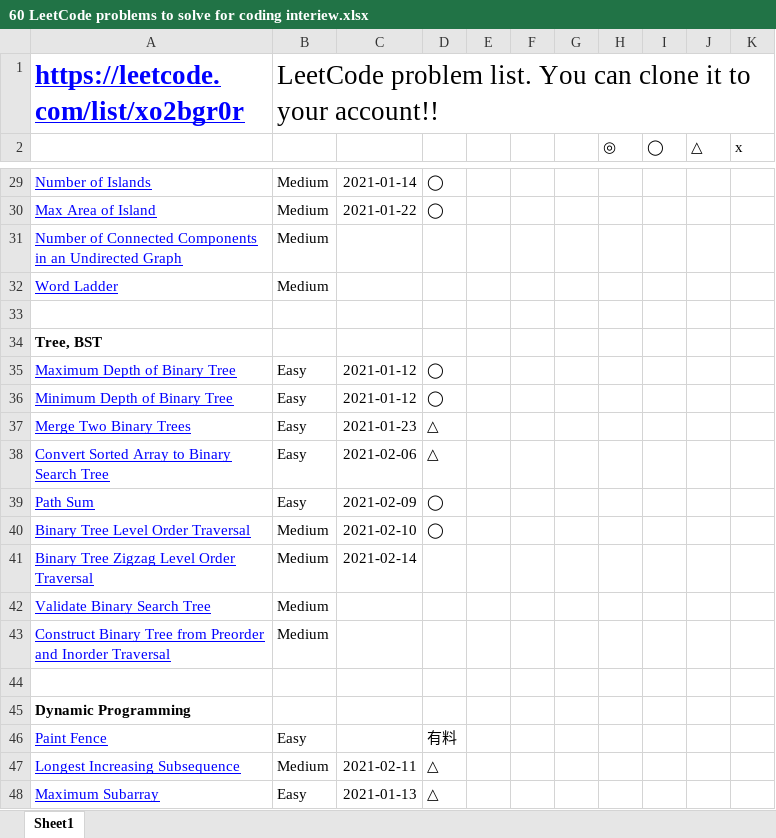
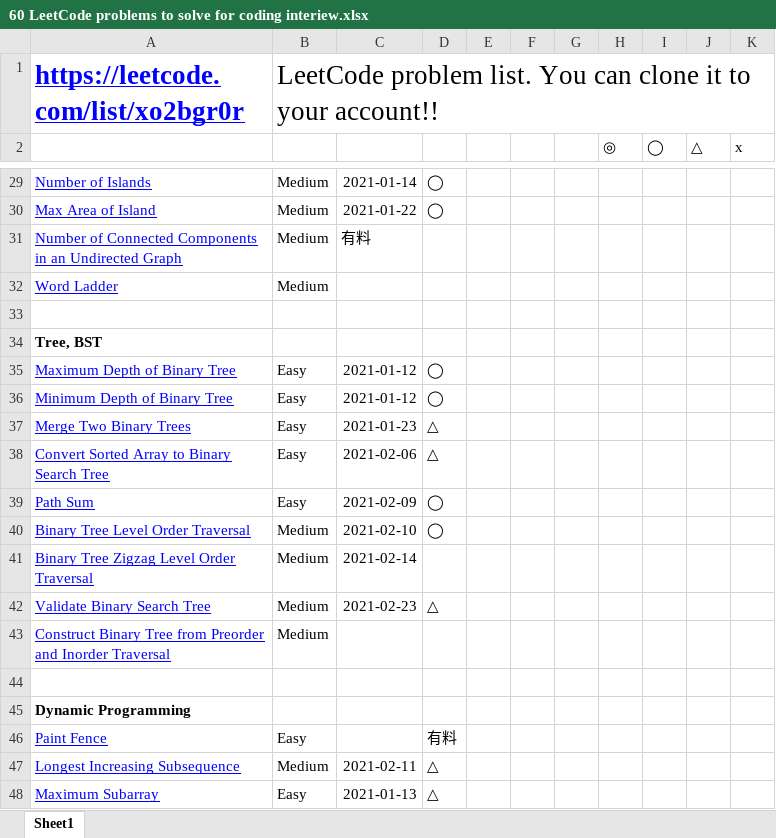
Before and after one commit to Toshiyana/leetcode_study, an Excel workbook: 60probrems/60 LeetCode problems to solve for coding interiew.xlsx, sheet Sheet1, drawn as a sheet; only a part is shown, gaps mark what is left out; values as stored, in another font and other column widths than the file's, no borders; conditional formats not drawn; the diff names each change by its address in the sheet, - before the commit and + after, or states it on an @@ line.

```diff
--- a/60probrems/60 LeetCode problems to solve for coding interiew.xlsx (sheet Sheet1)
+++ b/60probrems/60 LeetCode problems to solve for coding interiew.xlsx (sheet Sheet1)
-C31: (empty)
+C31: 有料
-C42: (empty)
+C42: 2021-02-23
-D42: (empty)
+D42: △
```
Also changed, not shown: 1 other file.
